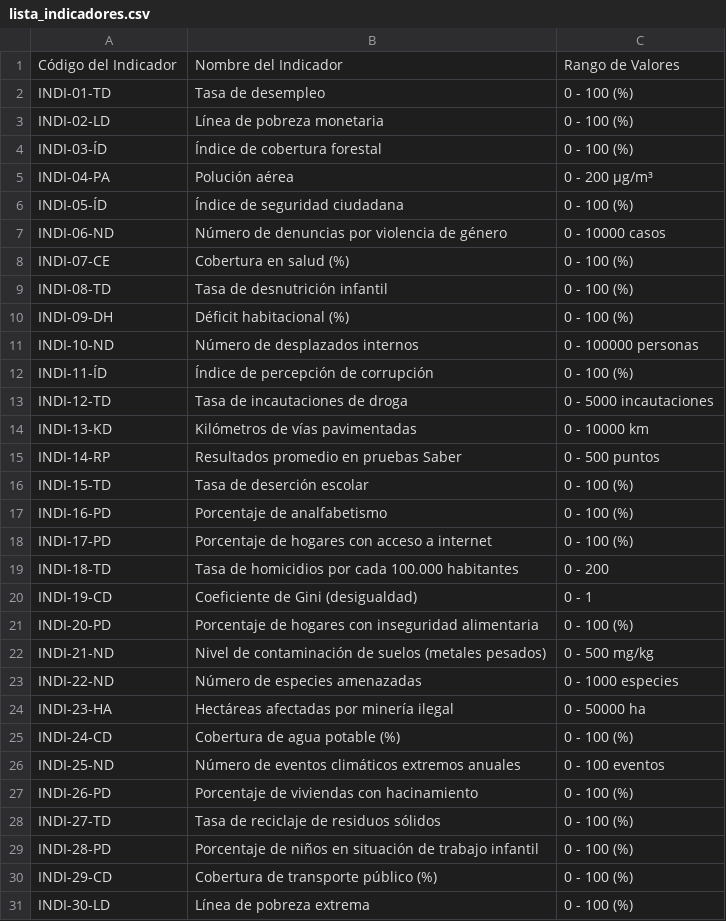
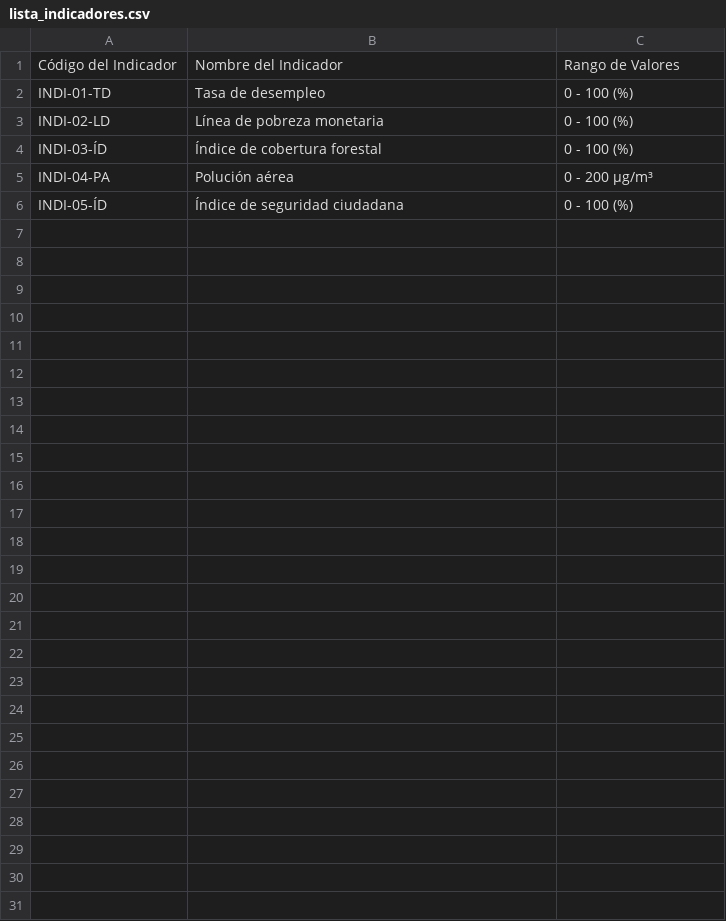
Before and after one commit to Migue09213/Programacion-II, a CSV file: src/main/resources/lista_indicadores.csv, drawn as a sheet; the diff names each change by its address in the sheet, - before the commit and + after, or states it on an @@ line.

```diff
--- a/src/main/resources/lista_indicadores.csv
+++ b/src/main/resources/lista_indicadores.csv
-row 7: INDI-06-ND | Número de denuncias por violencia de género | 0 - 10000 casos
-row 8: INDI-07-CE | Cobertura en salud (%) | 0 - 100 (%)
-row 9: INDI-08-TD | Tasa de desnutrición infantil | 0 - 100 (%)
-row 10: INDI-09-DH | Déficit habitacional (%) | 0 - 100 (%)
-row 11: INDI-10-ND | Número de desplazados internos | 0 - 100000 personas
-row 12: INDI-11-ÍD | Índice de percepción de corrupción | 0 - 100 (%)
-row 13: INDI-12-TD | Tasa de incautaciones de droga | 0 - 5000 incautaciones
-row 14: INDI-13-KD | Kilómetros de vías pavimentadas | 0 - 10000 km
-row 15: INDI-14-RP | Resultados promedio en pruebas Saber | 0 - 500 puntos
-row 16: INDI-15-TD | Tasa de deserción escolar | 0 - 100 (%)
-row 17: INDI-16-PD | Porcentaje de analfabetismo | 0 - 100 (%)
-row 18: INDI-17-PD | Porcentaje de hogares con acceso a internet | 0 - 100 (%)
-row 19: INDI-18-TD | Tasa de homicidios por cada 100.000 habitantes | 0 - 200
-row 20: INDI-19-CD | Coeficiente de Gini (desigualdad) | 0 - 1
-row 21: INDI-20-PD | Porcentaje de hogares con inseguridad alimentaria | 0 - 100 (%)
-row 22: INDI-21-ND | Nivel de contaminación de suelos (metales pesados) | 0 - 500 mg/kg
-row 23: INDI-22-ND | Número de especies amenazadas | 0 - 1000 especies
-row 24: INDI-23-HA | Hectáreas afectadas por minería ilegal | 0 - 50000 ha
-row 25: INDI-24-CD | Cobertura de agua potable (%) | 0 - 100 (%)
-row 26: INDI-25-ND | Número de eventos climáticos extremos anuales | 0 - 100 eventos
-row 27: INDI-26-PD | Porcentaje de viviendas con hacinamiento | 0 - 100 (%)
-row 28: INDI-27-TD | Tasa de reciclaje de residuos sólidos | 0 - 100 (%)
-row 29: INDI-28-PD | Porcentaje de niños en situación de trabajo infantil | 0 - 100 (%)
-row 30: INDI-29-CD | Cobertura de transporte público (%) | 0 - 100 (%)
-row 31: INDI-30-LD | Línea de pobreza extrema | 0 - 100 (%)
```
Also changed, not shown: src/main/resources/lista_problematicas.csv, 4 other files.
